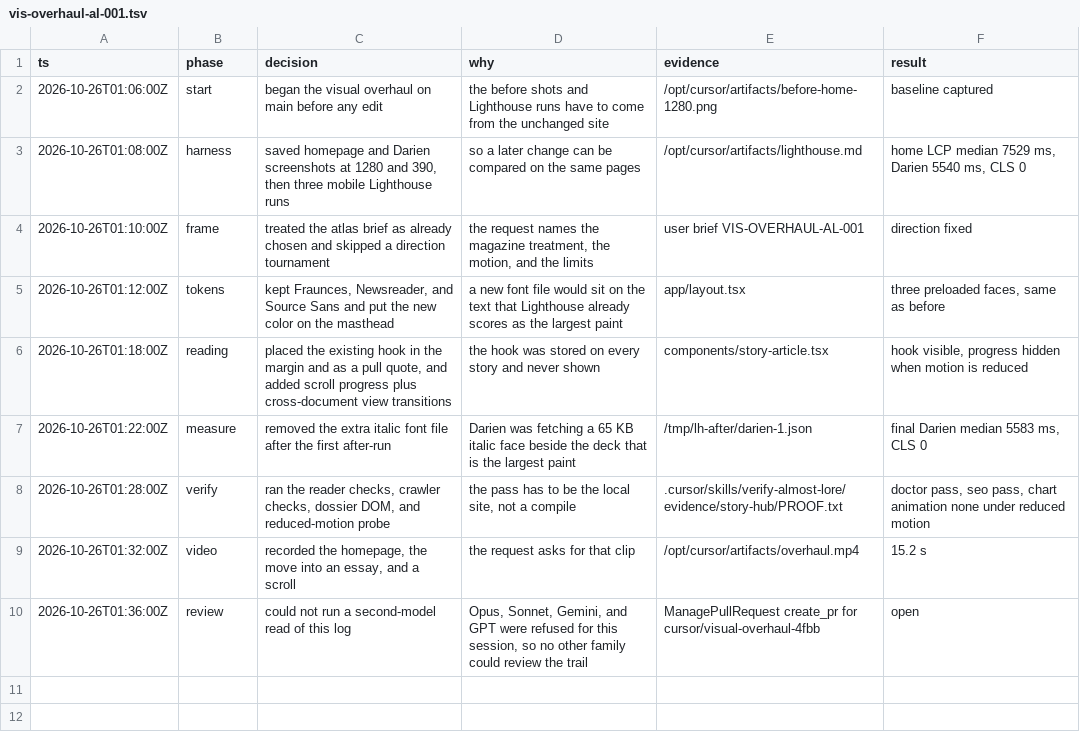
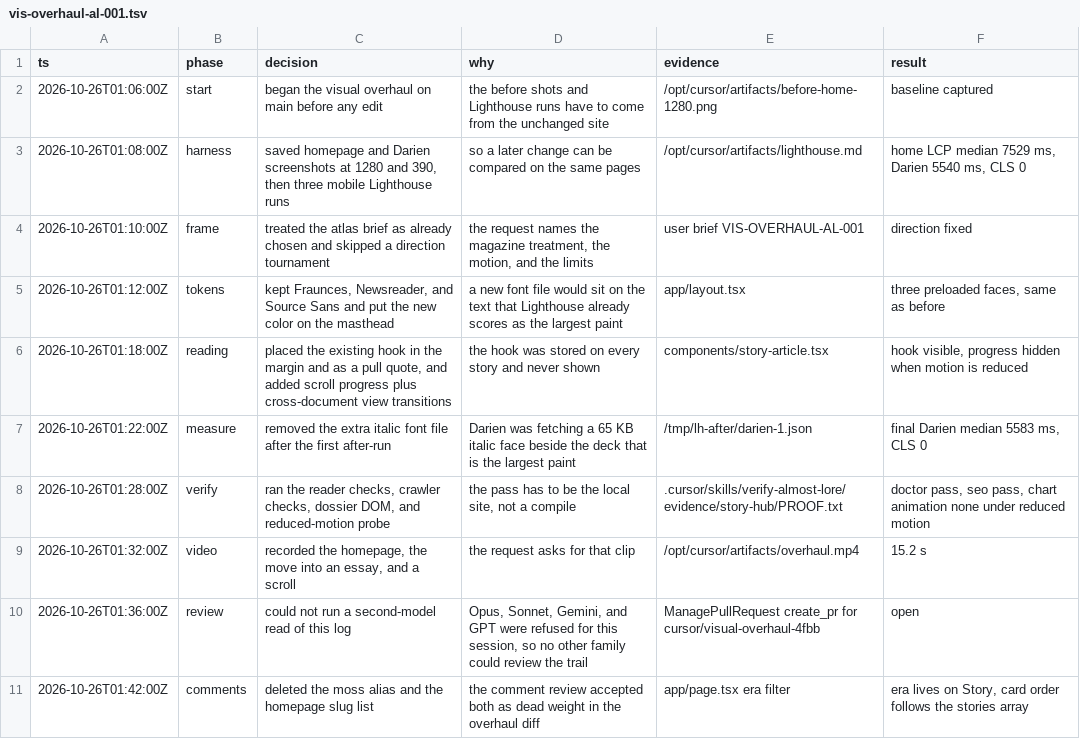
Before and after one commit to laqaer/almost-lore, a TSV file: .audit/vis-overhaul-al-001.tsv, drawn as a sheet; the diff names each change by its address in the sheet, - before the commit and + after, or states it on an @@ line.

```diff
--- a/.audit/vis-overhaul-al-001.tsv
+++ b/.audit/vis-overhaul-al-001.tsv
+row 11: 2026-10-26T01:42:00Z | comments | deleted the moss alias and the homepage slug list | the comment review accepted both as dead weight in the overhaul diff | app/page.tsx era filter | era lives on Story, card order follows the stories array
```
Also changed, not shown: 18 other files.
